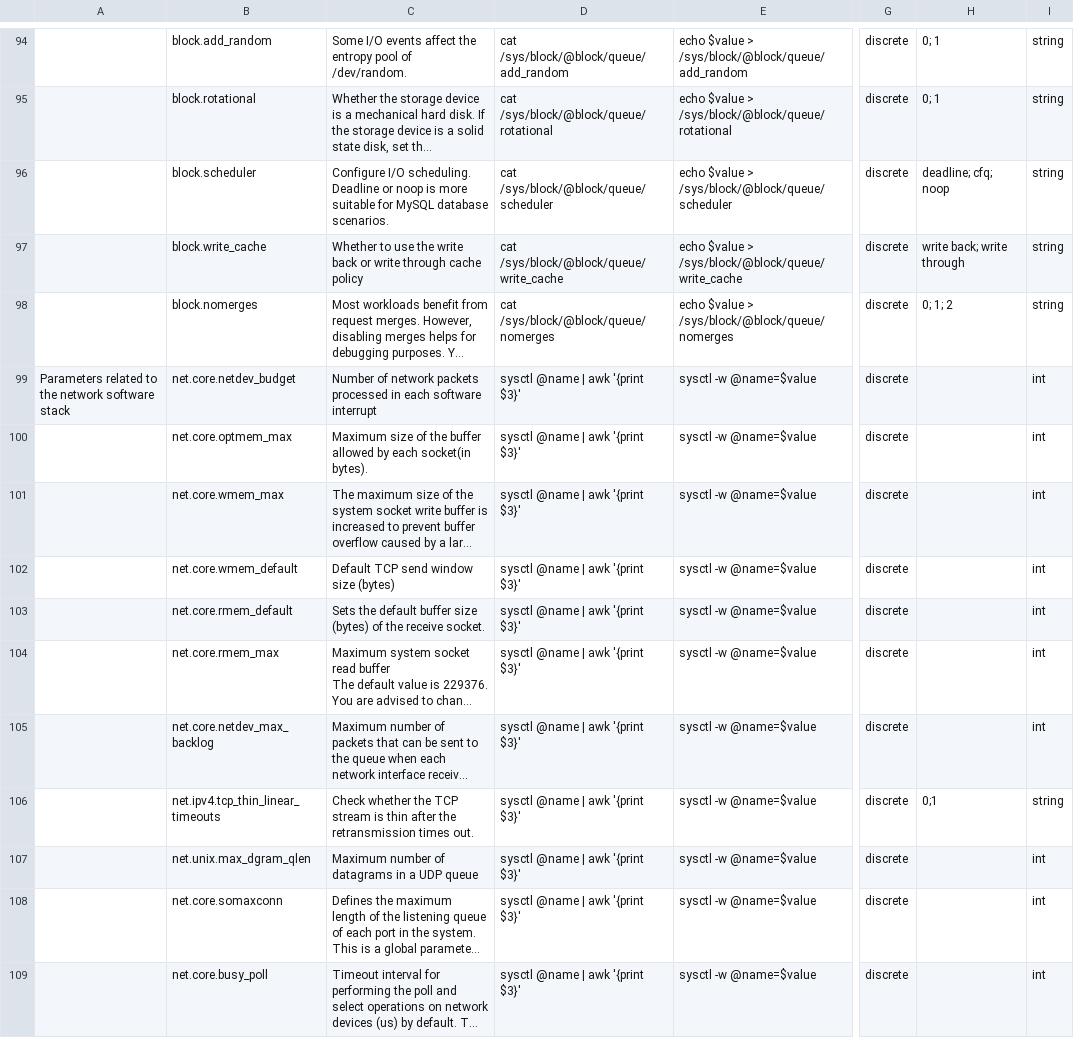
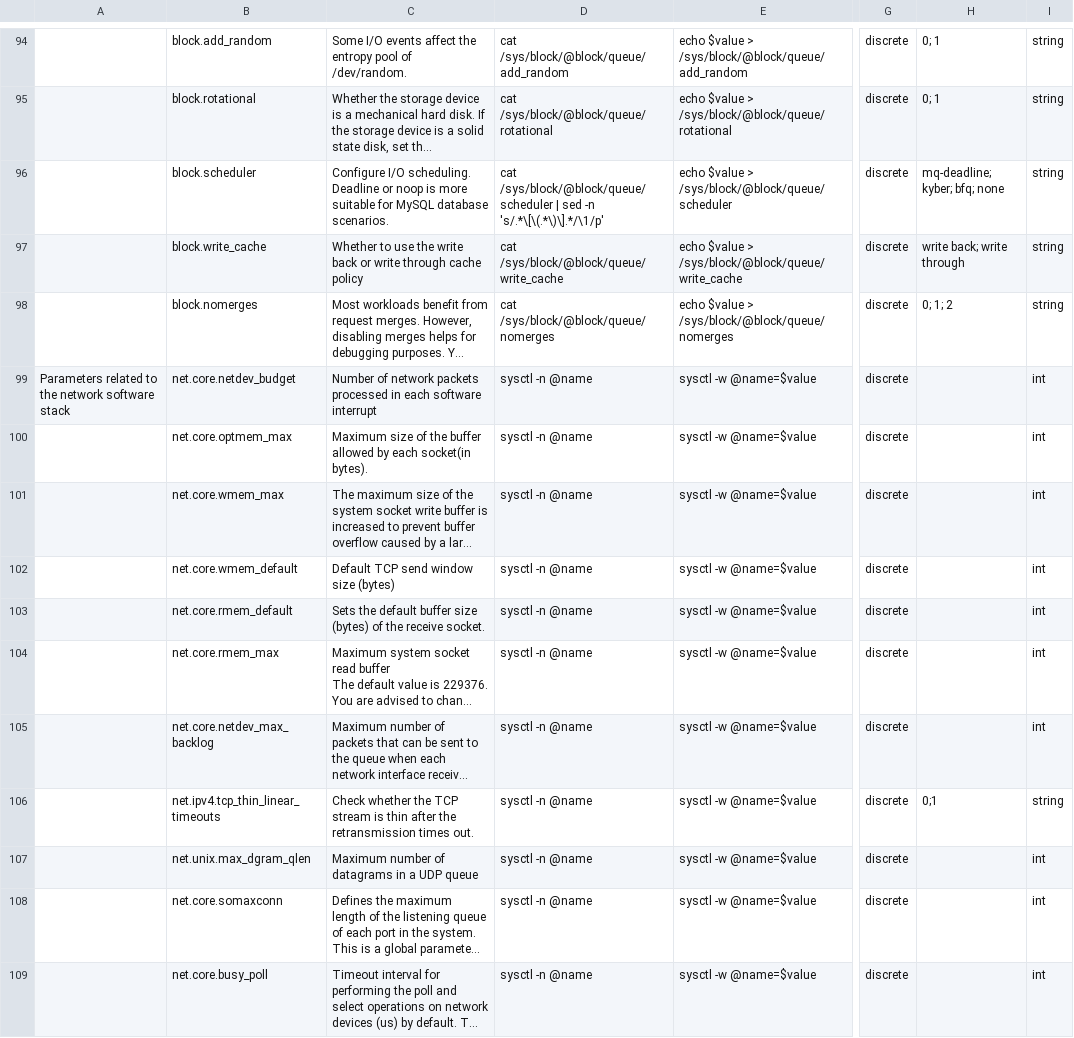
Before and after one commit to openeuler-mirror/A-Tune, a CSV file: tuning/csv/tuning_params_all.csv, drawn as a sheet; only a part is shown, gaps mark what is left out; long unchanged cells end in …; the diff covers the shown part only; the diff names each change by its address in the sheet, - before the commit and + after, or states it on an @@ line.

```diff
--- a/tuning/csv/tuning_params_all.csv
+++ b/tuning/csv/tuning_params_all.csv
-D96: cat /sys/block/@block/queue/scheduler
+D96: cat /sys/block/@block/queue/scheduler | sed -n 's/.*\[\(.*\)\].*/\1/p'
-H96: deadline; cfq; noop
+H96: mq-deadline; kyber; bfq; none
-D99:D109: sysctl @name | awk '{print $3}'
+D99:D109: sysctl -n @name
```
Also changed, not shown: 121 edited cells elsewhere in this file, tuning/csv/tuning_params_mariadb.csv, tuning/csv/tuning_params_os.csv, 11 other files.
